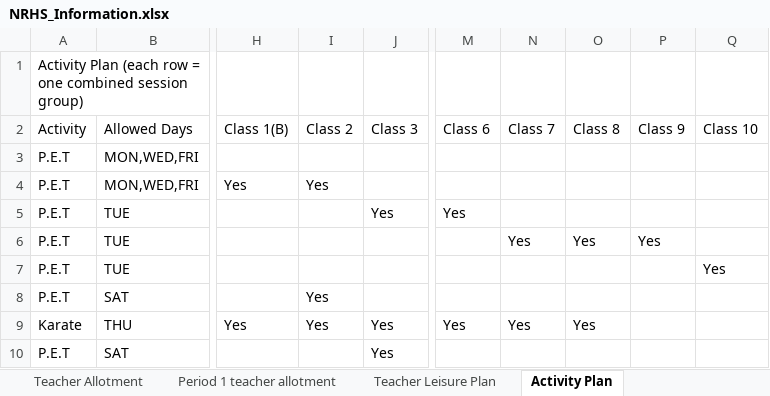
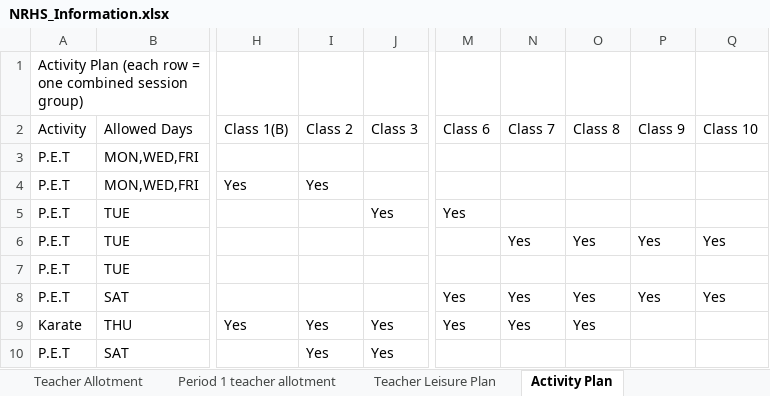
Before and after one commit to SudhakarPuppala/School_TimeTable, an Excel workbook: NRHS/Requirements/NRHS_Information.xlsx, sheet Activity Plan, drawn as a sheet; only a part is shown, gaps mark what is left out; values as stored, in another font and other column widths than the file's, no borders; the diff names each change by its address in the sheet, - before the commit and + after, or states it on an @@ line.

Commit message:
NRHS: dashboard edit of information workbook (22 Jul 2026 11:19)

```diff
--- a/NRHS/Requirements/NRHS_Information.xlsx (sheet Activity Plan)
+++ b/NRHS/Requirements/NRHS_Information.xlsx (sheet Activity Plan)
-Q6 (Class 10): (empty)
+Q6 (Class 10): Yes
-Q7 (Class 10): Yes
+Q7 (Class 10): (empty)
-I8 (Class 2): Yes
+I8 (Class 2): (empty)
-M8 (Class 6): (empty)
+M8 (Class 6): Yes
-N8 (Class 7): (empty)
+N8 (Class 7): Yes
-O8 (Class 8): (empty)
+O8 (Class 8): Yes
-P8 (Class 9): (empty)
+P8 (Class 9): Yes
-Q8 (Class 10): (empty)
+Q8 (Class 10): Yes
-I10 (Class 2): (empty)
+I10 (Class 2): Yes
```
